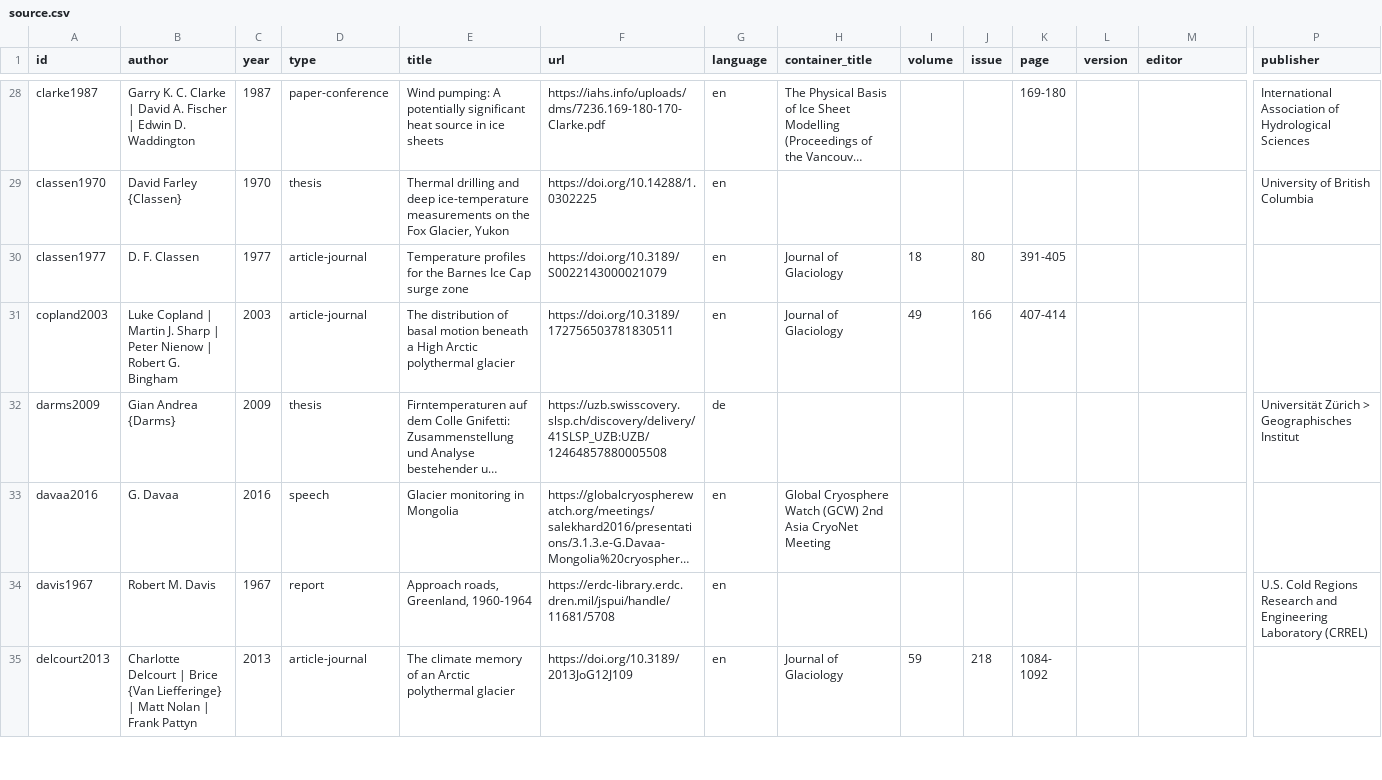
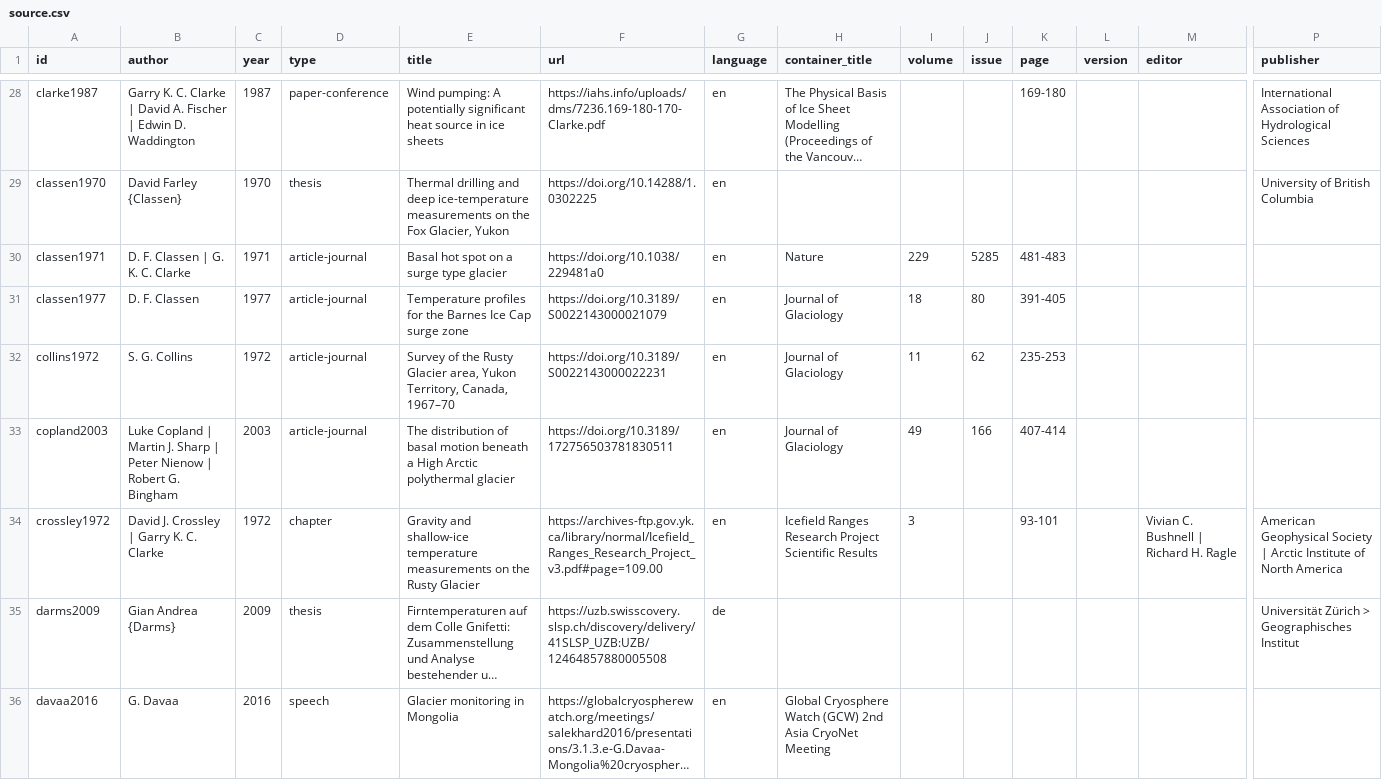
Before and after one commit to mjacqu/glenglat, a CSV file: data/source.csv, drawn as a sheet; only a part is shown, gaps mark what is left out; the shorter side is filled out with more unchanged rows; long unchanged cells end in …; rows hold the shown columns only; the diff names each change by its address in the sheet, - before the commit and + after, or states it on an @@ line.

```diff
--- a/data/source.csv
+++ b/data/source.csv
+row 30: classen1971 | D. F. Classen | G. K. C. Clarke | 1971 | article-journal | Basal hot spot on a surge type glacier | https://doi.org/10.1038/229481a0 | en | Nature | 229 | 5285 | 481-483
+row 32: collins1972 | S. G. Collins | 1972 | article-journal | Survey of the Rusty Glacier area, Yukon Territory, Canada, 1967–70 | https://doi.org/10.3189/S0022143000022231 | en | Journal of Glaciology | 11 | 62 | 235-253
+row 34: crossley1972 | David J. Crossley | Garry K. C. Clarke | 1972 | chapter | Gravity and shallow-ice temperature measurements on the Rusty Glacier | https://archives-ftp.gov.yk.ca/library/normal/Icefield_Ranges_Research_Project_v3.pdf#page=109.00 | en | Icefield Ranges Research Project Scientific Results | 3 |  | 93-101 |  | Vivian C. Bushnell | Richard H. Ragle | American Geophysical Society | Arctic Institute of North America
```
Also changed, not shown: data/borehole.csv, data/measurement.csv, 36 other files.
